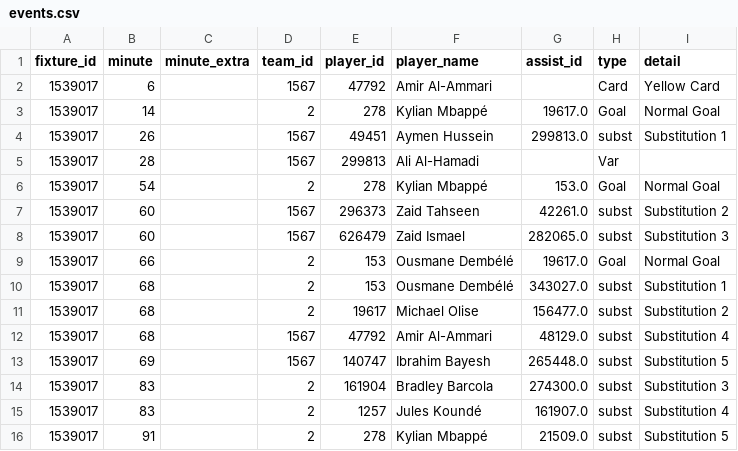
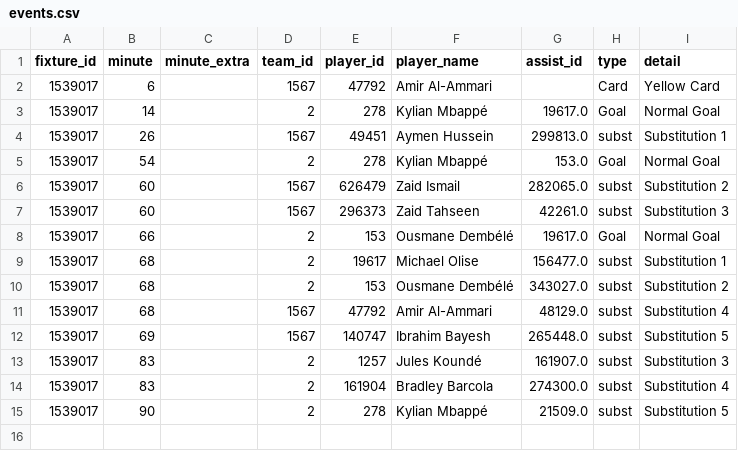
Before and after one commit to elchadiD/wc2026-dataset, a CSV file: data/events/match_id=1539017/events.csv, drawn as a sheet.

```diff
--- a/data/events/match_id=1539017/events.csv
+++ b/data/events/match_id=1539017/events.csv
@@ -4,13 +4,12 @@ fixture_id,minute,minute_extra,team_id,player_id,player_name,assist_id,type,deta
 1539017,26,,1567,49451,Aymen Hussein,299813.0,subst,Substitution 1
-1539017,28,,1567,299813,Ali Al-Hamadi,,Var,
 1539017,54,,2,278,Kylian Mbappé,153.0,Goal,Normal Goal
-1539017,60,,1567,296373,Zaid Tahseen,42261.0,subst,Substitution 2
-1539017,60,,1567,626479,Zaid Ismael,282065.0,subst,Substitution 3
+1539017,60,,1567,626479,Zaid Ismail,282065.0,subst,Substitution 2
+1539017,60,,1567,296373,Zaid Tahseen,42261.0,subst,Substitution 3
 1539017,66,,2,153,Ousmane Dembélé,19617.0,Goal,Normal Goal
-1539017,68,,2,153,Ousmane Dembélé,343027.0,subst,Substitution 1
-1539017,68,,2,19617,Michael Olise,156477.0,subst,Substitution 2
+1539017,68,,2,19617,Michael Olise,156477.0,subst,Substitution 1
+1539017,68,,2,153,Ousmane Dembélé,343027.0,subst,Substitution 2
 1539017,68,,1567,47792,Amir Al-Ammari,48129.0,subst,Substitution 4
 1539017,69,,1567,140747,Ibrahim Bayesh,265448.0,subst,Substitution 5
-1539017,83,,2,161904,Bradley Barcola,274300.0,subst,Substitution 3
-1539017,83,,2,1257,Jules Koundé,161907.0,subst,Substitution 4
-1539017,91,,2,278,Kylian Mbappé,21509.0,subst,Substitution 5
+1539017,83,,2,1257,Jules Koundé,161907.0,subst,Substitution 3
+1539017,83,,2,161904,Bradley Barcola,274300.0,subst,Substitution 4
+1539017,90,,2,278,Kylian Mbappé,21509.0,subst,Substitution 5
```
Also changed, not shown: data/_latest/player_tournament.csv, data/by_matchday/matchday_02/player_tournament.csv, 15 other files.
